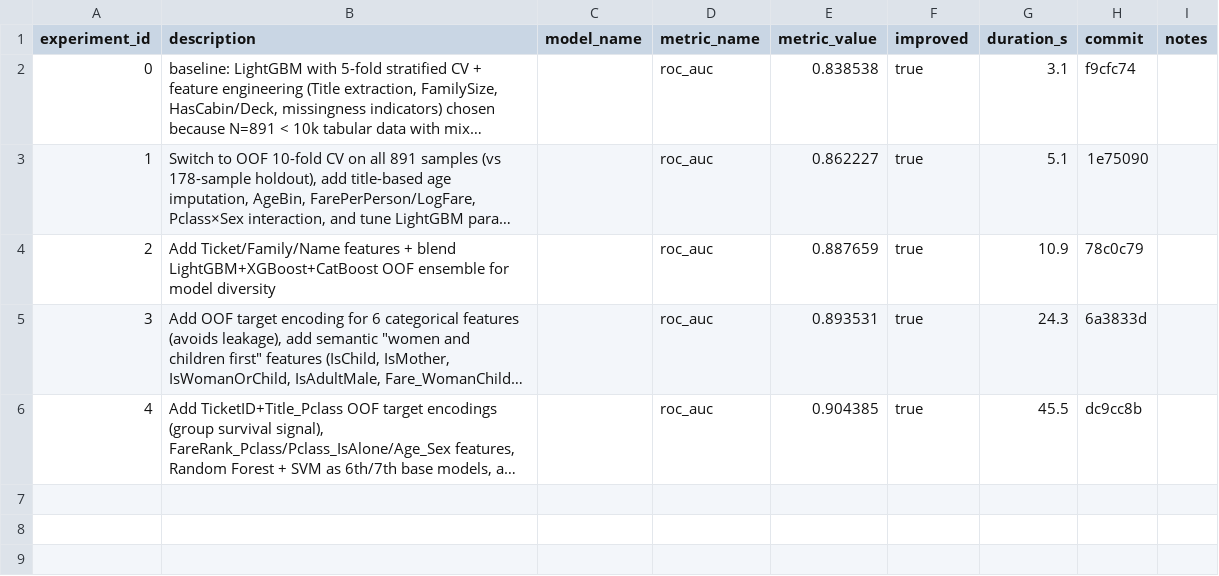
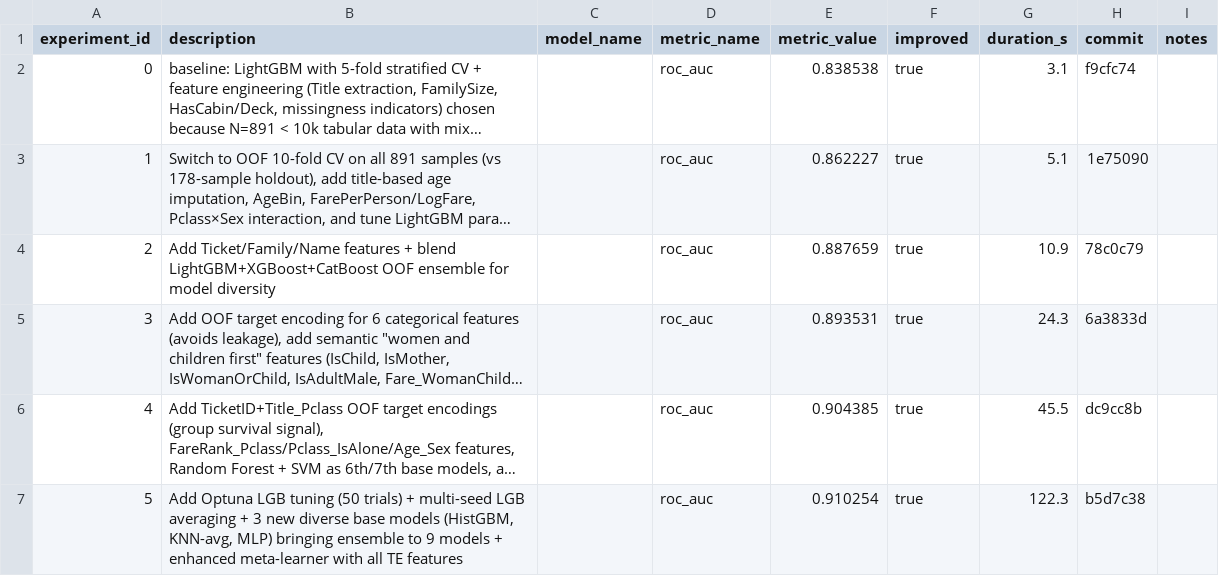
Before and after one commit to unionai-oss/autoresearch-experiments, a CSV file: titanic-lgbm-binary-20260714-1333/progress.csv, drawn as a sheet; long unchanged cells end in …; the diff names each change by its address in the sheet, - before the commit and + after, or states it on an @@ line.

```diff
--- a/titanic-lgbm-binary-20260714-1333/progress.csv
+++ b/titanic-lgbm-binary-20260714-1333/progress.csv
+row 7: 5 | Add Optuna LGB tuning (50 trials) + multi-seed LGB averaging + 3 new diverse base models (HistGBM, KNN-avg, MLP) bringing ensemble to 9 models + enhanced meta-learner with all TE features |  | roc_auc | 0.910254 | true | 122.3 | b5d7c38
```
Also changed, not shown: 2 other files.
